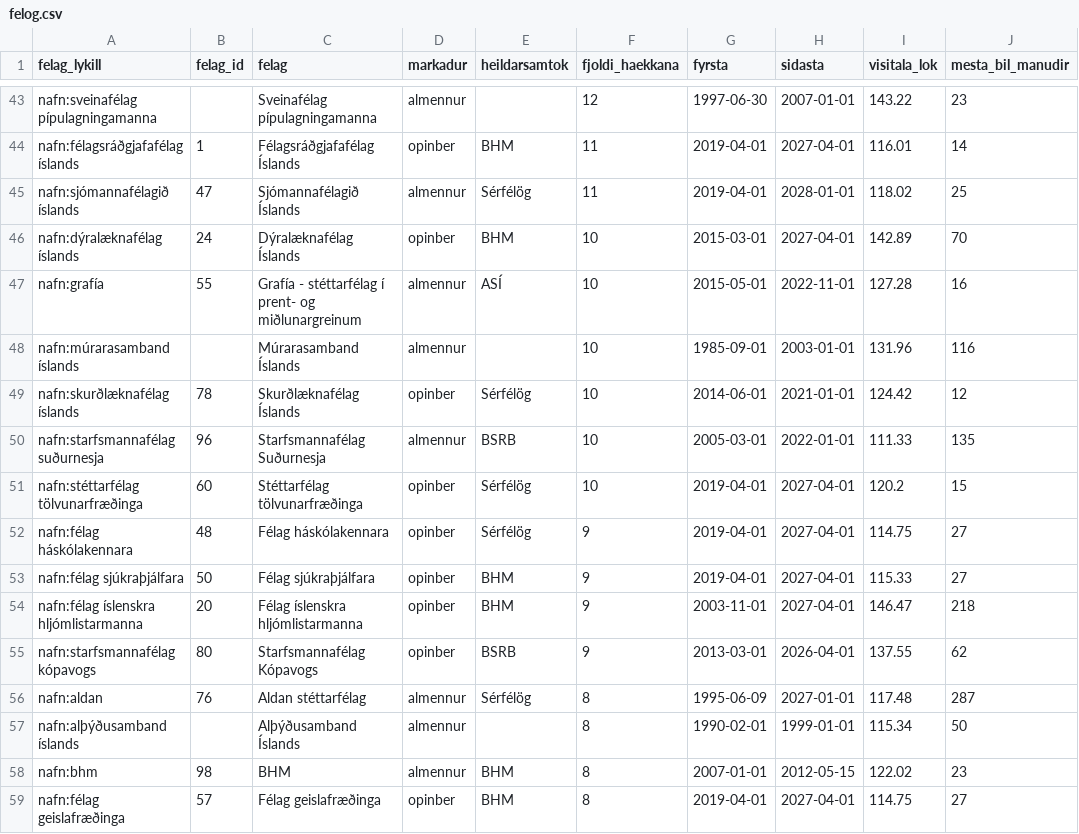
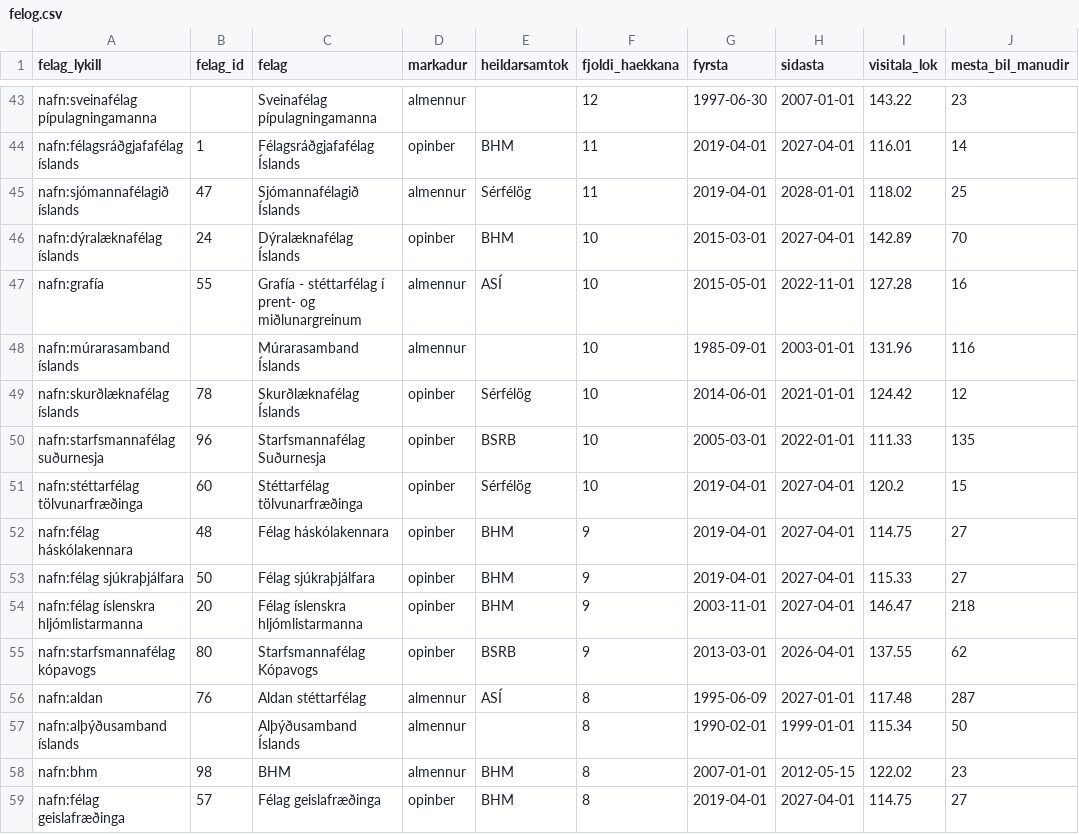
Before and after one commit to kristinnthor/kjarasamningar, a CSV file: gogn/felog.csv, drawn as a sheet; only a part is shown, gaps mark what is left out; the diff covers the shown part only; the diff names each change by its address in the sheet, - before the commit and + after, or states it on an @@ line.

```diff
--- a/gogn/felog.csv
+++ b/gogn/felog.csv
-D50 (markadur): almennur
+D50 (markadur): opinber
-E52 (heildarsamtok): Sérfélög
+E52 (heildarsamtok): BHM
-E56 (heildarsamtok): Sérfélög
+E56 (heildarsamtok): ASÍ
```
Also changed, not shown: 28 edited cells elsewhere in this file, 27 other files.
